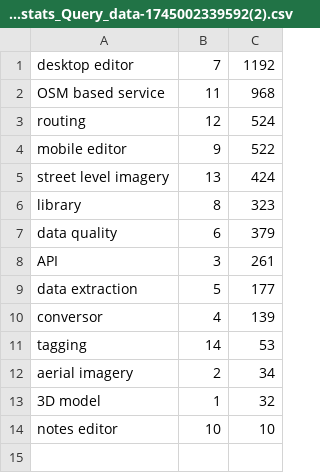
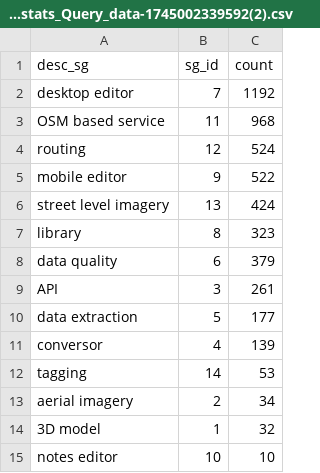
Before and after one commit to raqueldeziderio/weeklyOSM-stats, a CSV file: statistics/software_groups_stats_Query_data-1745002339592(2).csv, drawn as a sheet.

Commit message:
Update software_groups_stats_Query_data-1745002339592(2).csv

```diff
--- a/statistics/software_groups_stats_Query_data-1745002339592(2).csv
+++ b/statistics/software_groups_stats_Query_data-1745002339592(2).csv
@@ -1 +1,2 @@
+"desc_sg", "sg_id", "count"
 "desktop editor",7,1192
```
